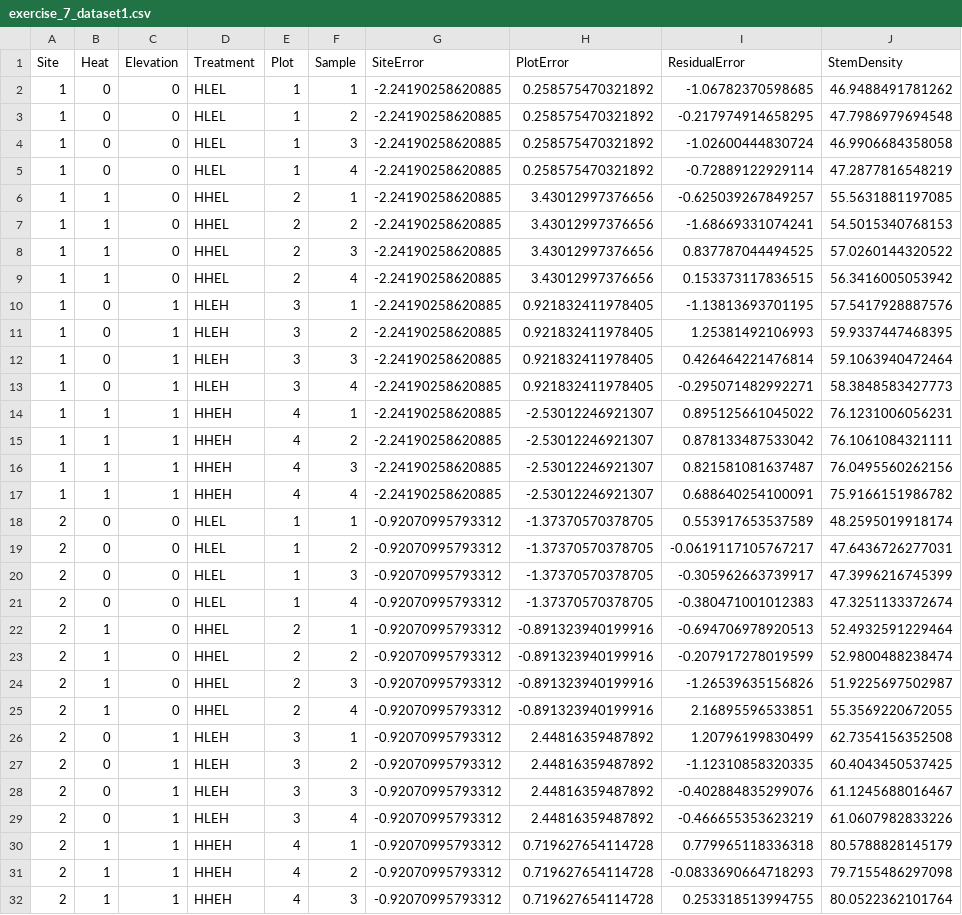
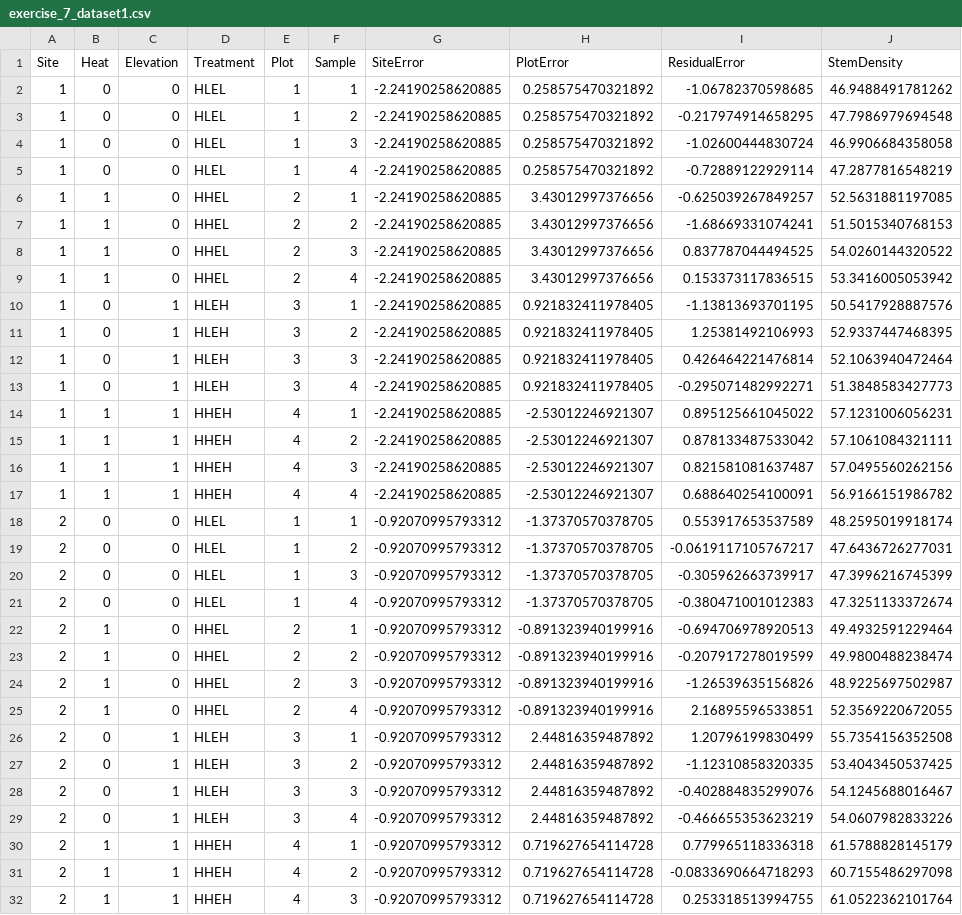
Before and after one commit to brianfolt/NRES_710, a CSV file: exercise_7_dataset1.csv, drawn as a sheet; only a part is shown; the diff covers the shown part only.

Commit message:
exercise 7 continued

```diff
--- a/exercise_7_dataset1.csv
+++ b/exercise_7_dataset1.csv
@@ -5,14 +5,14 @@
 1,0,0,"HLEL",1,4,-2.24190258620885,0.258575470321892,-0.72889122929114,47.2877816548219
-1,1,0,"HHEL",2,1,-2.24190258620885,3.43012997376656,-0.625039267849257,55.5631881197085
-1,1,0,"HHEL",2,2,-2.24190258620885,3.43012997376656,-1.68669331074241,54.5015340768153
-1,1,0,"HHEL",2,3,-2.24190258620885,3.43012997376656,0.837787044494525,57.0260144320522
-1,1,0,"HHEL",2,4,-2.24190258620885,3.43012997376656,0.153373117836515,56.3416005053942
-1,0,1,"HLEH",3,1,-2.24190258620885,0.921832411978405,-1.13813693701195,57.5417928887576
-1,0,1,"HLEH",3,2,-2.24190258620885,0.921832411978405,1.25381492106993,59.9337447468395
-1,0,1,"HLEH",3,3,-2.24190258620885,0.921832411978405,0.426464221476814,59.1063940472464
-1,0,1,"HLEH",3,4,-2.24190258620885,0.921832411978405,-0.295071482992271,58.3848583427773
-1,1,1,"HHEH",4,1,-2.24190258620885,-2.53012246921307,0.895125661045022,76.1231006056231
-1,1,1,"HHEH",4,2,-2.24190258620885,-2.53012246921307,0.878133487533042,76.1061084321111
-1,1,1,"HHEH",4,3,-2.24190258620885,-2.53012246921307,0.821581081637487,76.0495560262156
-1,1,1,"HHEH",4,4,-2.24190258620885,-2.53012246921307,0.688640254100091,75.9166151986782
+1,1,0,"HHEL",2,1,-2.24190258620885,3.43012997376656,-0.625039267849257,52.5631881197085
+1,1,0,"HHEL",2,2,-2.24190258620885,3.43012997376656,-1.68669331074241,51.5015340768153
+1,1,0,"HHEL",2,3,-2.24190258620885,3.43012997376656,0.837787044494525,54.0260144320522
+1,1,0,"HHEL",2,4,-2.24190258620885,3.43012997376656,0.153373117836515,53.3416005053942
+1,0,1,"HLEH",3,1,-2.24190258620885,0.921832411978405,-1.13813693701195,50.5417928887576
+1,0,1,"HLEH",3,2,-2.24190258620885,0.921832411978405,1.25381492106993,52.9337447468395
+1,0,1,"HLEH",3,3,-2.24190258620885,0.921832411978405,0.426464221476814,52.1063940472464
+1,0,1,"HLEH",3,4,-2.24190258620885,0.921832411978405,-0.295071482992271,51.3848583427773
+1,1,1,"HHEH",4,1,-2.24190258620885,-2.53012246921307,0.895125661045022,57.1231006056231
+1,1,1,"HHEH",4,2,-2.24190258620885,-2.53012246921307,0.878133487533042,57.1061084321111
+1,1,1,"HHEH",4,3,-2.24190258620885,-2.53012246921307,0.821581081637487,57.0495560262156
+1,1,1,"HHEH",4,4,-2.24190258620885,-2.53012246921307,0.688640254100091,56.9166151986782
 2,0,0,"HLEL",1,1,-0.92070995793312,-1.37370570378705,0.553917653537589,48.2595019918174
@@ -21,12 +21,12 @@
 2,0,0,"HLEL",1,4,-0.92070995793312,-1.37370570378705,-0.380471001012383,47.3251133372674
-2,1,0,"HHEL",2,1,-0.92070995793312,-0.891323940199916,-0.694706978920513,52.4932591229464
-2,1,0,"HHEL",2,2,-0.92070995793312,-0.891323940199916,-0.207917278019599,52.9800488238474
-2,1,0,"HHEL",2,3,-0.92070995793312,-0.891323940199916,-1.26539635156826,51.9225697502987
-2,1,0,"HHEL",2,4,-0.92070995793312,-0.891323940199916,2.16895596533851,55.3569220672055
-2,0,1,"HLEH",3,1,-0.92070995793312,2.44816359487892,1.20796199830499,62.7354156352508
-2,0,1,"HLEH",3,2,-0.92070995793312,2.44816359487892,-1.12310858320335,60.4043450537425
-2,0,1,"HLEH",3,3,-0.92070995793312,2.44816359487892,-0.402884835299076,61.1245688016467
-2,0,1,"HLEH",3,4,-0.92070995793312,2.44816359487892,-0.466655353623219,61.0607982833226
-2,1,1,"HHEH",4,1,-0.92070995793312,0.719627654114728,0.779965118336318,80.5788828145179
-2,1,1,"HHEH",4,2,-0.92070995793312,0.719627654114728,-0.0833690664718293,79.7155486297098
-2,1,1,"HHEH",4,3,-0.92070995793312,0.719627654114728,0.253318513994755,80.0522362101764
+2,1,0,"HHEL",2,1,-0.92070995793312,-0.891323940199916,-0.694706978920513,49.4932591229464
+2,1,0,"HHEL",2,2,-0.92070995793312,-0.891323940199916,-0.207917278019599,49.9800488238474
+2,1,0,"HHEL",2,3,-0.92070995793312,-0.891323940199916,-1.26539635156826,48.9225697502987
+2,1,0,"HHEL",2,4,-0.92070995793312,-0.891323940199916,2.16895596533851,52.3569220672055
+2,0,1,"HLEH",3,1,-0.92070995793312,2.44816359487892,1.20796199830499,55.7354156352508
+2,0,1,"HLEH",3,2,-0.92070995793312,2.44816359487892,-1.12310858320335,53.4043450537425
+2,0,1,"HLEH",3,3,-0.92070995793312,2.44816359487892,-0.402884835299076,54.1245688016467
+2,0,1,"HLEH",3,4,-0.92070995793312,2.44816359487892,-0.466655353623219,54.0607982833226
+2,1,1,"HHEH",4,1,-0.92070995793312,0.719627654114728,0.779965118336318,61.5788828145179
+2,1,1,"HHEH",4,2,-0.92070995793312,0.719627654114728,-0.0833690664718293,60.7155486297098
+2,1,1,"HHEH",4,3,-0.92070995793312,0.719627654114728,0.253318513994755,61.0522362101764
```
Also changed, not shown: 25 edited cells elsewhere in this file, 9 other files.
